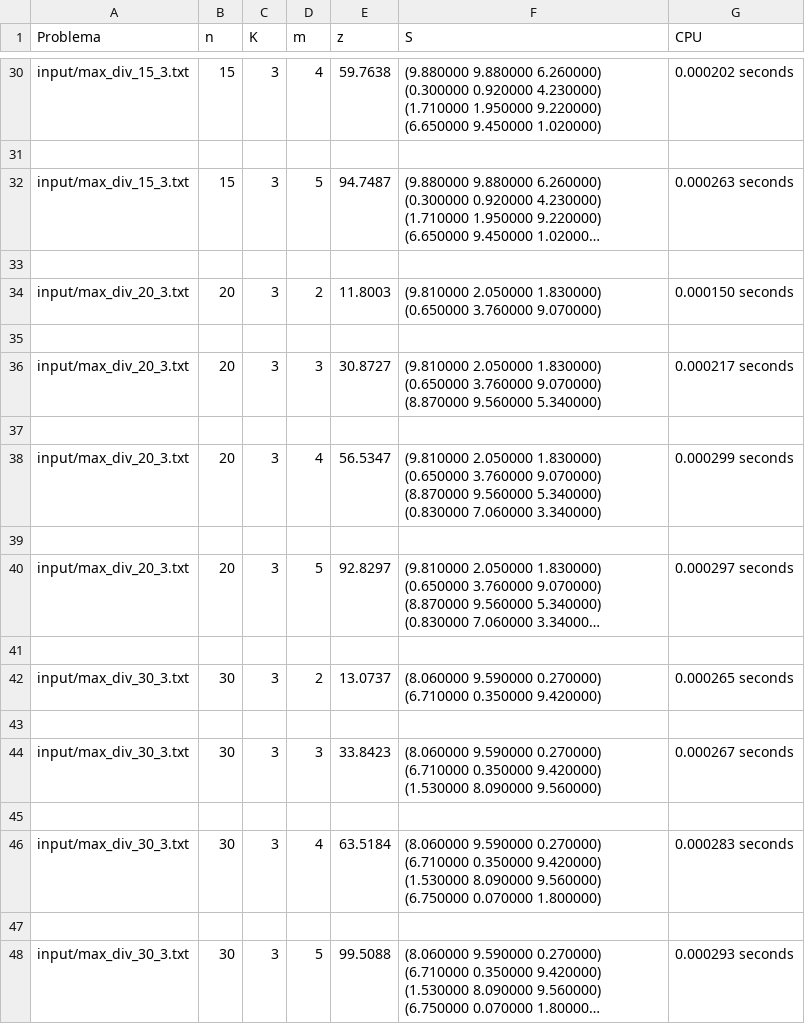
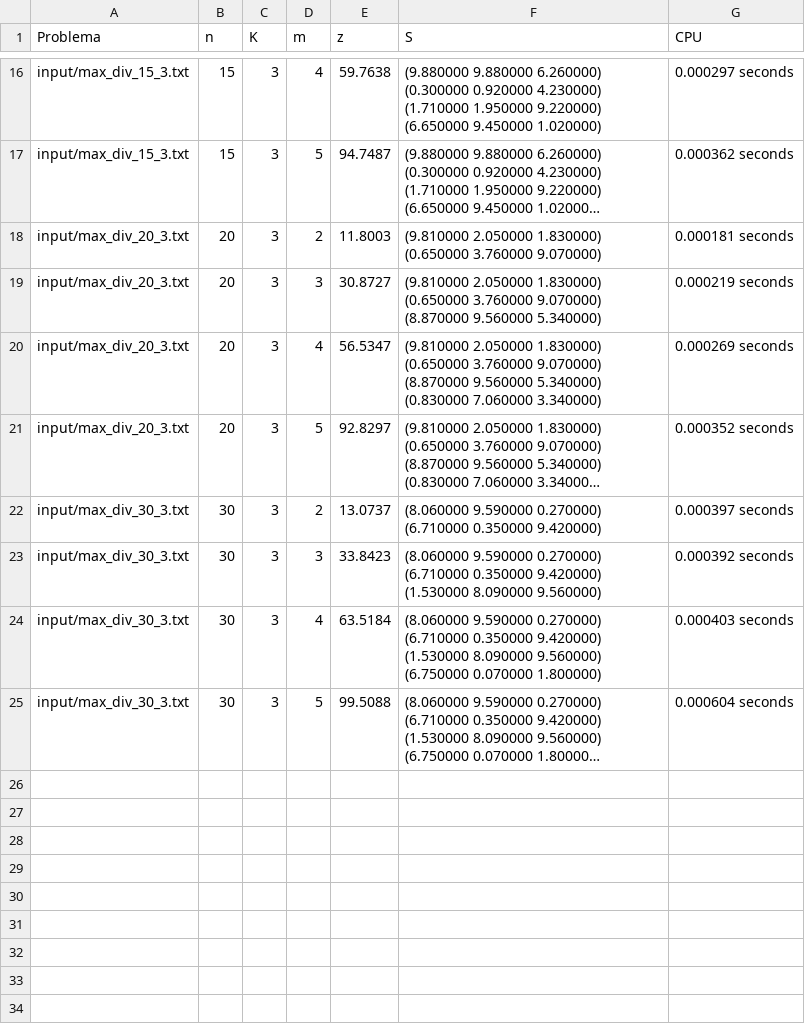
Before and after one commit to vanessavvp/DAA-pr8-maximum-diversity-problem, a CSV file: greedy-results.csv, drawn as a sheet; only a part is shown, gaps mark what is left out; long unchanged cells end in …; removed rows and columns are numbered as before the commit, all else as after; the diff covers the shown part only; the diff names each change by its address in the sheet, - before the commit and + after, or states it on an @@ line.

```diff
--- a/greedy-results.csv
+++ b/greedy-results.csv
-G16 (CPU): 0.000202 seconds
+G16 (CPU): 0.000297 seconds
-row 31: (empty)
-G17 (CPU): 0.000263 seconds
+G17 (CPU): 0.000362 seconds
-row 33: (empty)
-G18 (CPU): 0.000150 seconds
+G18 (CPU): 0.000181 seconds
-row 35: (empty)
-G19 (CPU): 0.000217 seconds
+G19 (CPU): 0.000219 seconds
-row 37: (empty)
-G20 (CPU): 0.000299 seconds
+G20 (CPU): 0.000269 seconds
-row 39: (empty)
-G21 (CPU): 0.000297 seconds
+G21 (CPU): 0.000352 seconds
-row 41: (empty)
-G22 (CPU): 0.000265 seconds
+G22 (CPU): 0.000397 seconds
-row 43: (empty)
-G23 (CPU): 0.000267 seconds
+G23 (CPU): 0.000392 seconds
-row 45: (empty)
-G24 (CPU): 0.000283 seconds
+G24 (CPU): 0.000403 seconds
-row 47: (empty)
-G25 (CPU): 0.000293 seconds
+G25 (CPU): 0.000604 seconds
```
Also changed, not shown: 14 removed rows and 14 edited cells elsewhere in this file, branch-bound-GRASP-results.csv, branch-bound-greedy-results.csv, 4 other files.
